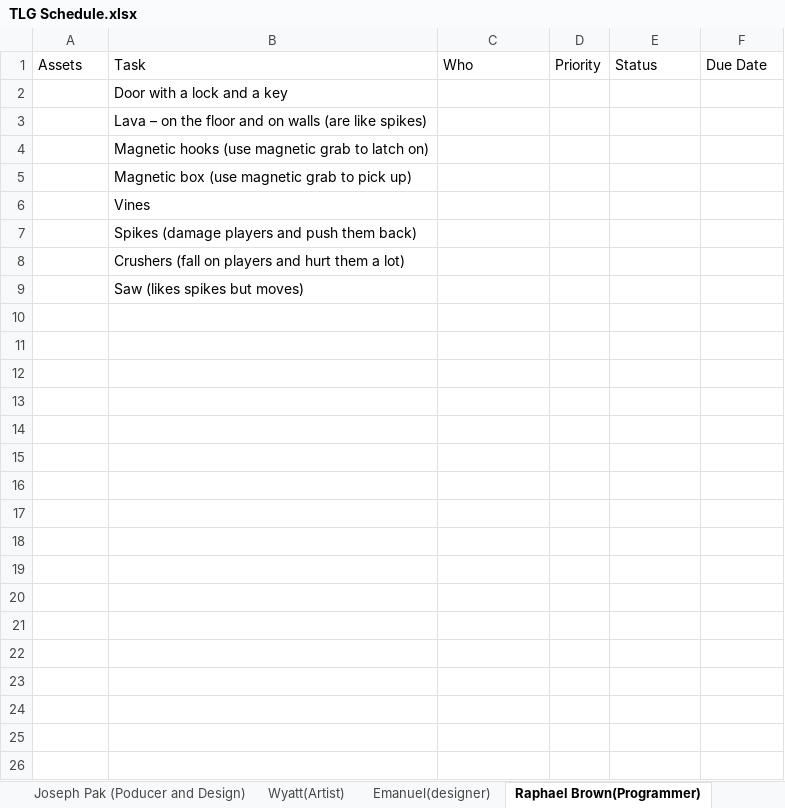
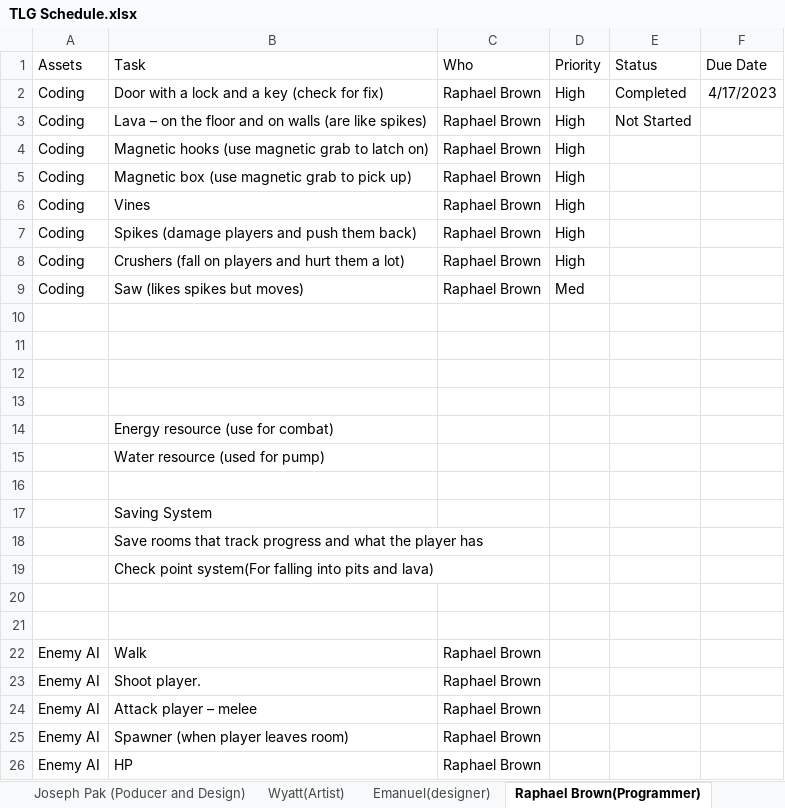
Before and after one commit to Undead-Artyom/Total-Let-Down-Games, an Excel workbook: TLG Schedule.xlsx, sheet Raphael Brown(Programmer), drawn as a sheet; values as stored, in another font and other column widths than the file's, no borders; removed rows and columns are numbered as before the commit, all else as after; the diff names each change by its address in the sheet, - before the commit and + after, or states it on an @@ line.

Commit message:
Finished The Schedule and finalized the assets list
Finished The Schedule for my section and added some task for programmer as well as updated the full assets list

```diff
--- a/TLG Schedule.xlsx (sheet Raphael Brown(Programmer))
+++ b/TLG Schedule.xlsx (sheet Raphael Brown(Programmer))
-row 2:  | Door with a lock and a key
+row 2: Coding | Door with a lock and a key (check for fix) | Raphael Brown | High | Completed | 4/17/2023
-A3:A9 (Assets): (empty)
+A3:A9 (Assets): Coding
-C3:C9 (Who): (empty)
+C3:C9 (Who): Raphael Brown
-D3:D8 (Priority): (empty)
+D3:D8 (Priority): High
-E3 (Status): (empty)
+E3 (Status): Not Started
-D9 (Priority): (empty)
+D9 (Priority): Med
+row 10: (empty)
+row 11: (empty)
+row 12: (empty)
+row 13: (empty)
+row 14:  | Energy resource (use for combat)
+row 15:  | Water resource (used for pump)
+row 16: (empty)
+row 17:  | Saving System
+row 18:  | Save rooms that track progress and what the player has
+row 19:  | Check point system(For falling into pits and lava)
+row 20: (empty)
+row 21: (empty)
+row 22: Enemy AI | Walk | Raphael Brown
+row 23: Enemy AI | Shoot player. | Raphael Brown
+row 24: Enemy AI | Attack player – melee | Raphael Brown
+row 25: Enemy AI | Spawner (when player leaves room) | Raphael Brown
+row 26: Enemy AI | HP | Raphael Brown
```
Also changed, not shown: sheet Joseph Pak (Poducer and Design), sheet Marcus Queiro(Sound Effects), sheet Emanuel(designer), 1 other file.
